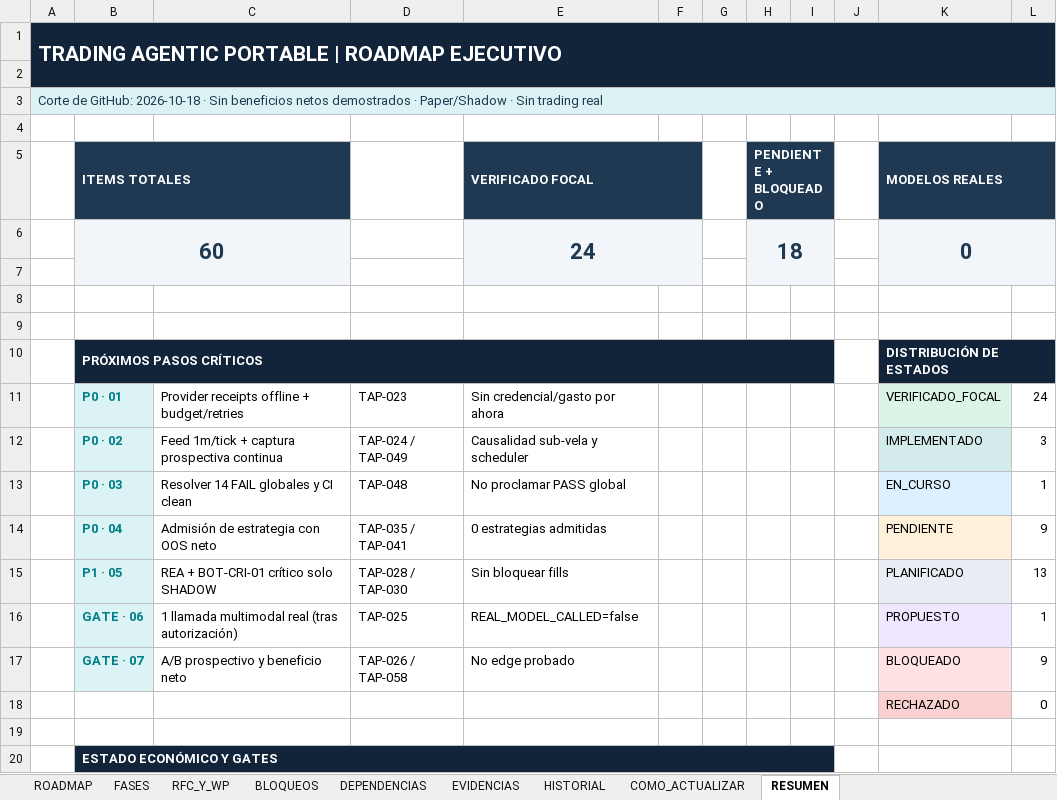
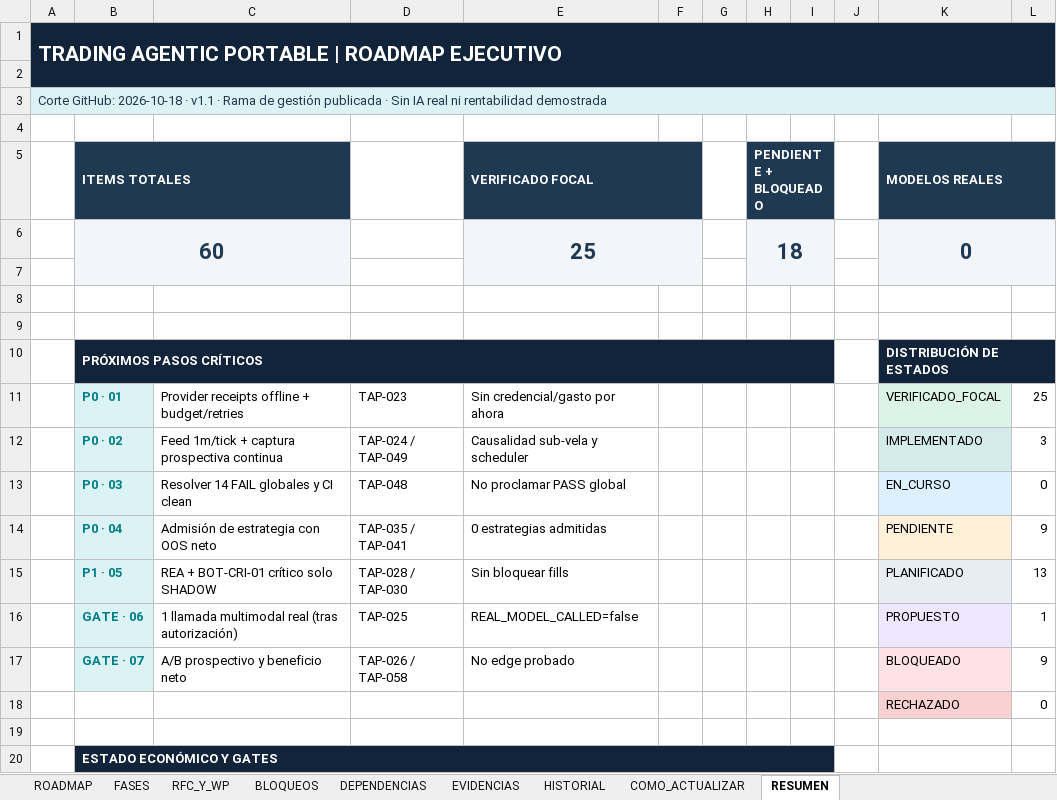
Before and after one commit to Extr3sao/bot_crypto, an Excel workbook: docs/roadmap/ROADMAP_TRADING_AGENTIC_PORTABLE.xlsx, sheet RESUMEN, drawn as a sheet; only a part is shown; values as stored, in another font and other column widths than the file's, no borders; charts and pictures not drawn; the diff names each change by its address in the sheet, - before the commit and + after, or states it on an @@ line.

```diff
--- a/docs/roadmap/ROADMAP_TRADING_AGENTIC_PORTABLE.xlsx (sheet RESUMEN)
+++ b/docs/roadmap/ROADMAP_TRADING_AGENTIC_PORTABLE.xlsx (sheet RESUMEN)
-A3: Corte de GitHub: 2026-10-18 · Sin beneficios netos demostrados · Paper/Shadow · Sin trading real
+A3: Corte GitHub: 2026-10-18 · v1.1 · Rama de gestión publicada · Sin IA real ni rentabilidad demostrada
-E6 (VERIFICADO FOCAL): 24
+E6 (VERIFICADO FOCAL): 25
-L11: 24
+L11: 25
-L13: 1
+L13: 0
```
Also changed, not shown: sheet ROADMAP, sheet HISTORIAL, charts or pictures, 3 other files.
